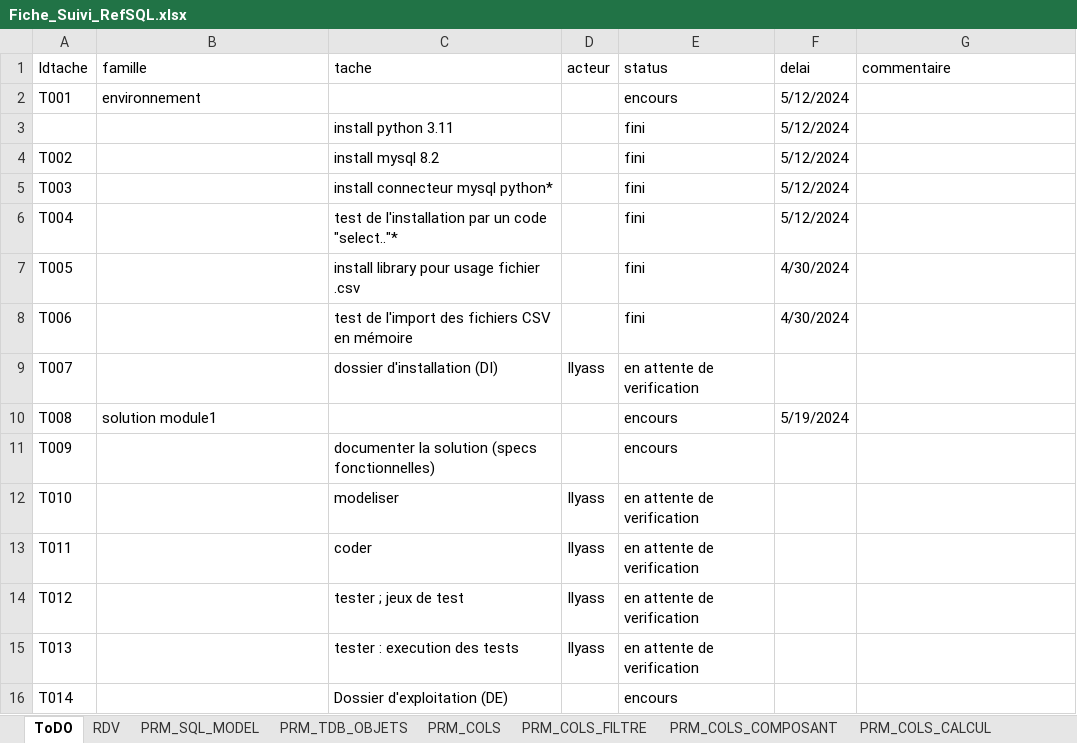
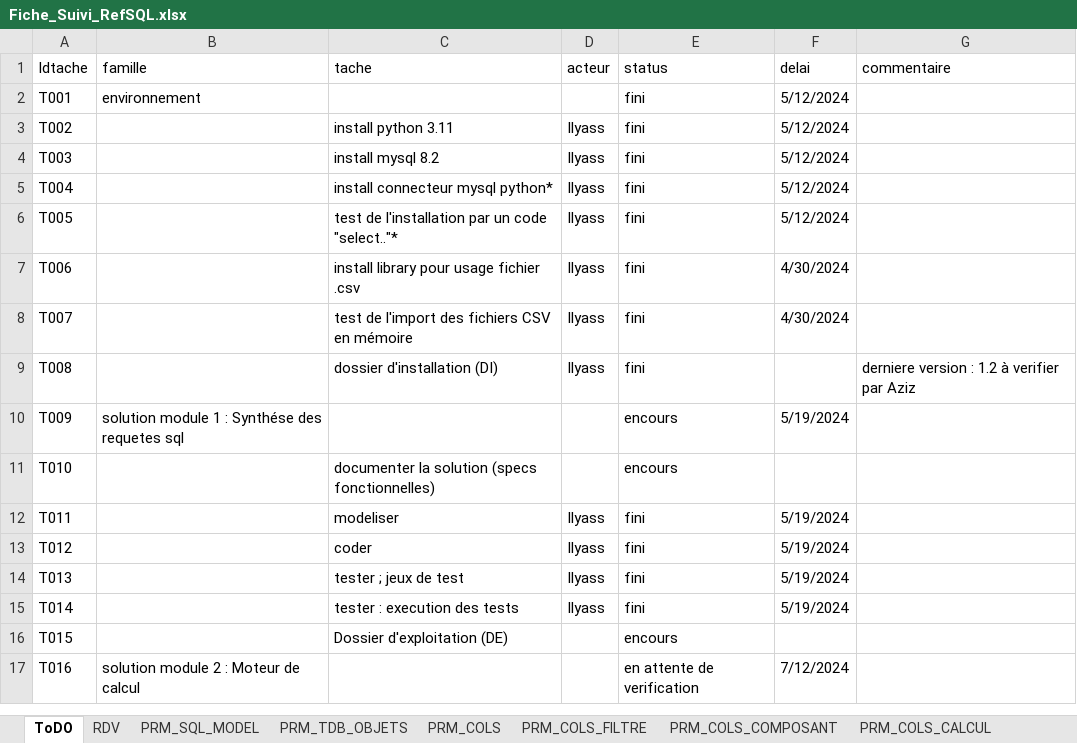
Before and after one commit to ilyasstop500/Mission, an Excel workbook: 00_gestion/Fiche_Suivi_RefSQL.xlsx, sheet ToDO, drawn as a sheet; only a part is shown; values as stored, in another font and other column widths than the file's, no cell formats; removed rows and columns are numbered as before the commit, all else as after; the diff covers the shown part only; the diff names each change by its address in the sheet, - before the commit and + after, or states it on an @@ line.

Commit message:
final version of suivi for moteur calcule

```diff
--- a/00_gestion/Fiche_Suivi_RefSQL.xlsx (sheet ToDO)
+++ b/00_gestion/Fiche_Suivi_RefSQL.xlsx (sheet ToDO)
-E2 (status): encours
+E2 (status): fini
-row 3:  |  | install python 3.11 |  | fini | 5/12/2024
-C3 (tache): install mysql 8.2
+C3 (tache): install python 3.11
-D3:D7 (acteur): (empty)
+D3:D7 (acteur): Ilyass
-C4 (tache): install connecteur mysql python*
+C4 (tache): install mysql 8.2
-C5 (tache): test de l'installation par un code "select.."*
+C5 (tache): install connecteur mysql python*
-C6 (tache): install library pour usage fichier .csv
+C6 (tache): test de l'installation par un code "select.."*
-F6 (delai): 4/30/2024
+F6 (delai): 5/12/2024
-C7 (tache): test de l'import des fichiers CSV en mémoire
+C7 (tache): install library pour usage fichier .csv
-C8 (tache): dossier d'installation (DI)
+C8 (tache): test de l'import des fichiers CSV en mémoire
-E8 (status): en attente de verification
+E8 (status): fini
-F8 (delai): (empty)
+F8 (delai): 4/30/2024
-B9 (famille): solution module1
+B9 (famille): (empty)
-C9 (tache): (empty)
+C9 (tache): dossier d'installation (DI)
-D9 (acteur): (empty)
+D9 (acteur): Ilyass
-E9 (status): encours
+E9 (status): fini
-F9 (delai): 5/19/2024
+F9 (delai): (empty)
-G9 (commentaire): (empty)
+G9 (commentaire): derniere version : 1.2 à verifier par Aziz
-B10 (famille): (empty)
+B10 (famille): solution module 1 : Synthése des requetes sql
-C10 (tache): documenter la solution (specs fonctionnelles)
+C10 (tache): (empty)
-F10 (delai): (empty)
+F10 (delai): 5/19/2024
-C11 (tache): modeliser
+C11 (tache): documenter la solution (specs fonctionnelles)
-D11 (acteur): Ilyass
+D11 (acteur): (empty)
-E11 (status): en attente de verification
+E11 (status): encours
-C12 (tache): coder
+C12 (tache): modeliser
-E12:E14 (status): en attente de verification
+E12:E14 (status): fini
-F12:F14 (delai): (empty)
+F12:F14 (delai): 5/19/2024
-C13 (tache): tester ; jeux de test
+C13 (tache): coder
-C14 (tache): tester : execution des tests
+C14 (tache): tester ; jeux de test
+row 15: T014 |  | tester : execution des tests | Ilyass | fini | 5/19/2024
-A16 (Idtache): T014
+A16 (Idtache): T015
+row 17: T016 | solution module 2 : Moteur de calcul |  |  | en attente de verification | 7/12/2024
```
Also changed, not shown: 9 added rows, 1 removed row and 24 edited cells elsewhere in this sheet, sheet TEST_MOTEUR, sheet Dictionnaire, cell formats.
